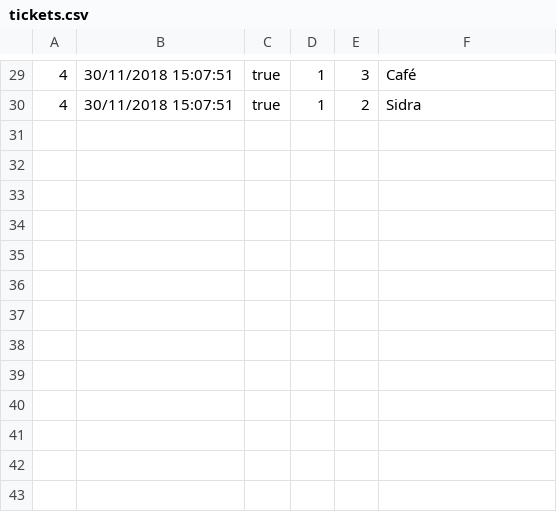
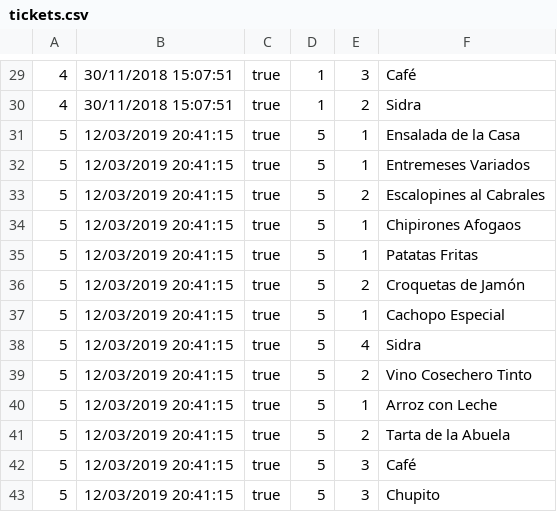
Before and after one commit to sergiocc47/DI1819, a CSV file: GestionRestaurante/tickets.csv, drawn as a sheet; only a part is shown, gaps mark what is left out.

```diff
--- a/GestionRestaurante/tickets.csv
+++ b/GestionRestaurante/tickets.csv
@@ -30 +30,14 @@
 4,30/11/2018 15:07:51,true,1,2,Sidra
+5,12/03/2019 20:41:15,true,5,1,Ensalada de la Casa
+5,12/03/2019 20:41:15,true,5,1,Entremeses Variados
+5,12/03/2019 20:41:15,true,5,2,Escalopines al Cabrales
+5,12/03/2019 20:41:15,true,5,1,Chipirones Afogaos
+5,12/03/2019 20:41:15,true,5,1,Patatas Fritas
+5,12/03/2019 20:41:15,true,5,2,Croquetas de Jamón
+5,12/03/2019 20:41:15,true,5,1,Cachopo Especial
+5,12/03/2019 20:41:15,true,5,4,Sidra
+5,12/03/2019 20:41:15,true,5,2,Vino Cosechero Tinto
+5,12/03/2019 20:41:15,true,5,1,Arroz con Leche
+5,12/03/2019 20:41:15,true,5,2,Tarta de la Abuela
+5,12/03/2019 20:41:15,true,5,3,Café
+5,12/03/2019 20:41:15,true,5,3,Chupito
```
Also changed, not shown: GestionRestaurante/productos_carta.csv, 53 other files.
